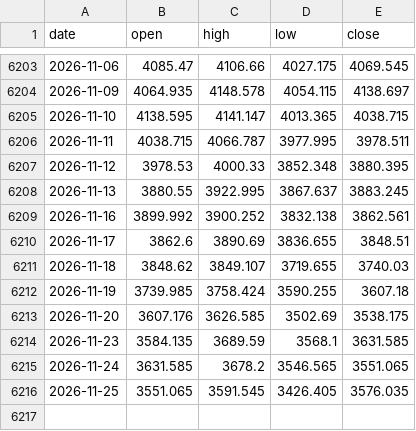
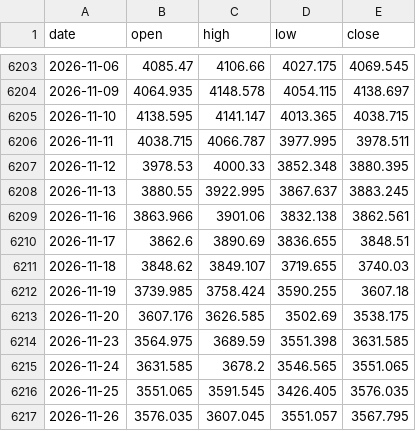
Before and after one commit to AnasKhan2581-star/SmartMoneyBOS, a CSV file: data/xauusd_1d.csv, drawn as a sheet; only a part is shown, gaps mark what is left out.

```diff
--- a/data/xauusd_1d.csv
+++ b/data/xauusd_1d.csv
@@ -6208,3 +6208,3 @@ date,open,high,low,close
 2026-11-13,3880.55,3922.995,3867.637,3883.245
-2026-11-16,3899.992,3900.252,3832.138,3862.561
+2026-11-16,3863.966,3901.06,3832.138,3862.561
 2026-11-17,3862.6,3890.69,3836.655,3848.51
@@ -6213,4 +6213,5 @@ date,open,high,low,close
 2026-11-20,3607.176,3626.585,3502.69,3538.175
-2026-11-23,3584.135,3689.59,3568.1,3631.585
+2026-11-23,3564.975,3689.59,3551.398,3631.585
 2026-11-24,3631.585,3678.2,3546.565,3551.065
 2026-11-25,3551.065,3591.545,3426.405,3576.035
+2026-11-26,3576.035,3607.045,3551.057,3567.795
```
